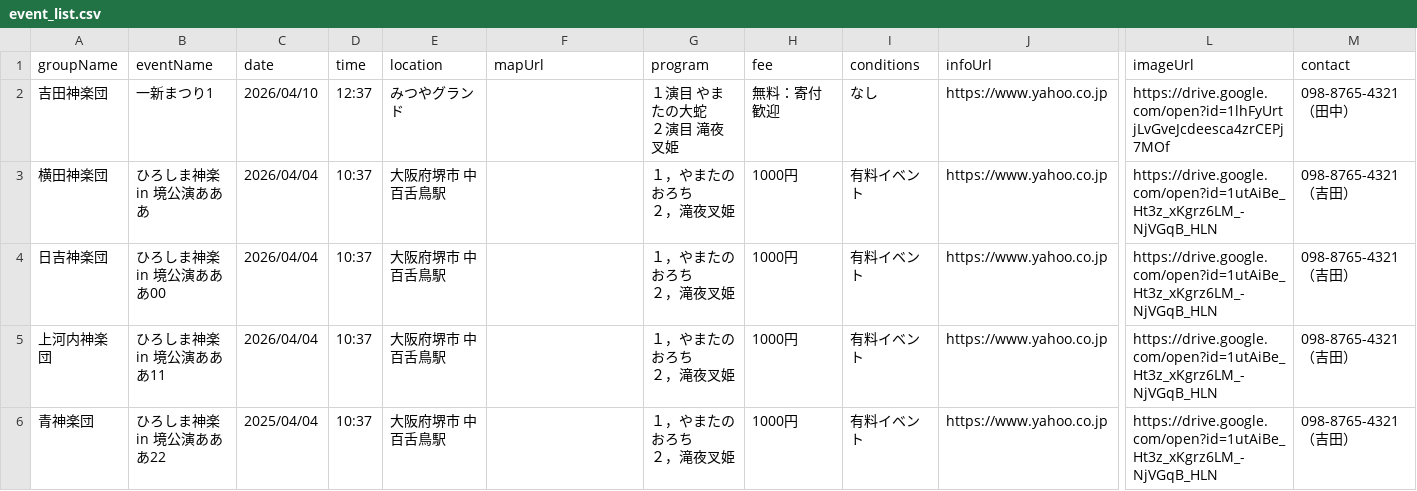
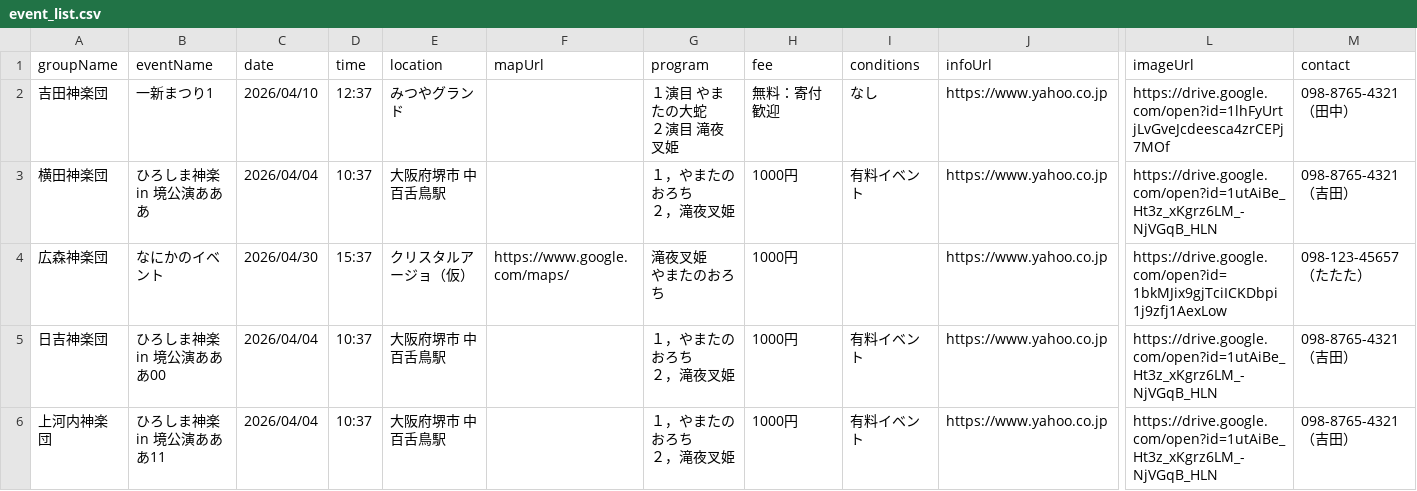
Before and after one commit to acliss19xx/akitakata-kagura, a CSV file: public/data/event_list.csv, drawn as a sheet; only a part is shown, gaps mark what is left out; the shorter side is filled out with more unchanged rows; rows hold the shown columns only; ↵ is a line break in a cell; the diff names each change by its address in the sheet, - before the commit and + after, or states it on an @@ line.

Commit message:
Update event data via GAS

```diff
--- a/public/data/event_list.csv
+++ b/public/data/event_list.csv
+row 4: 広森神楽団 | なにかのイベント | 2026/04/30 | 15:37 | クリスタルアージョ（仮） | https://www.google.com/maps/ | 滝夜叉姫 ↵ やまたのおろち | 1000円 |  | https://www.yahoo.co.jp | https://drive.google.com/open?id=1bkMJix9gjTciICKDbpi1j9zfj1AexLow | 098-123-45657（たたた）
```
